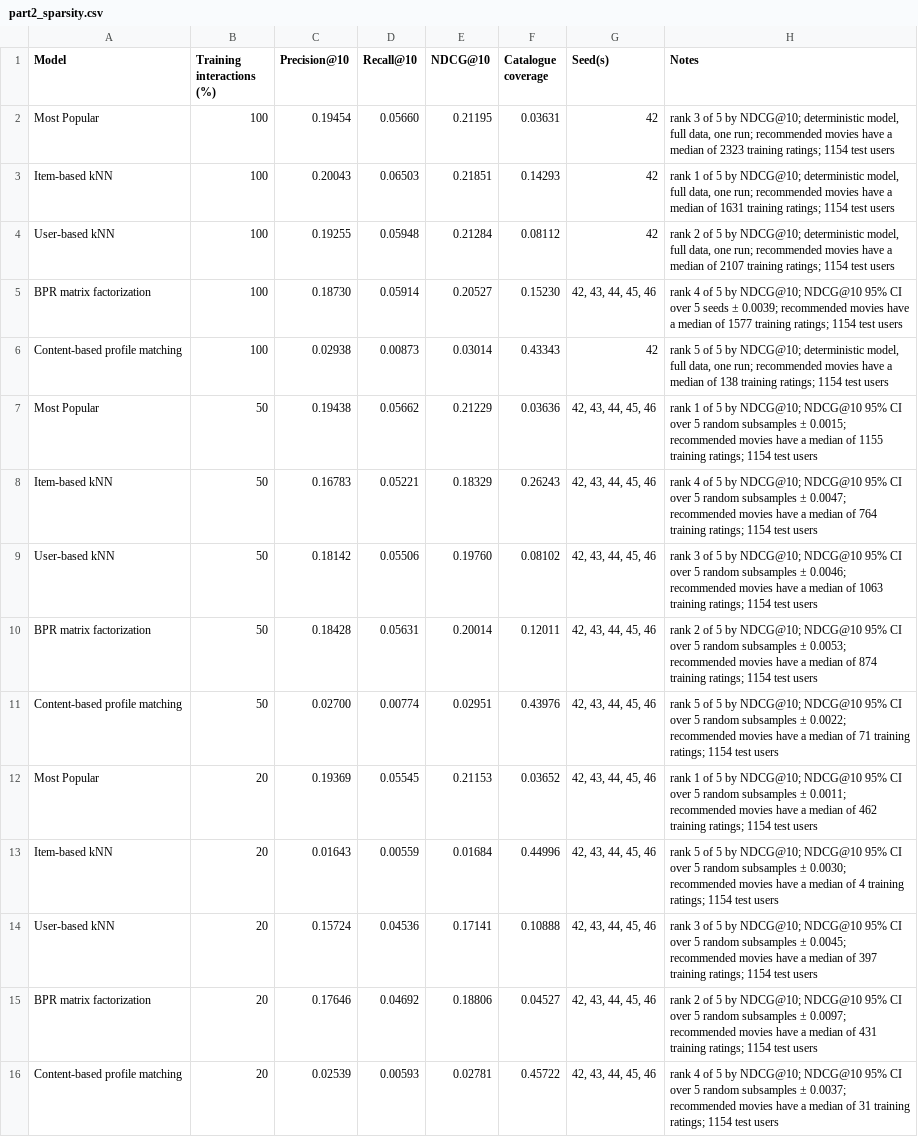
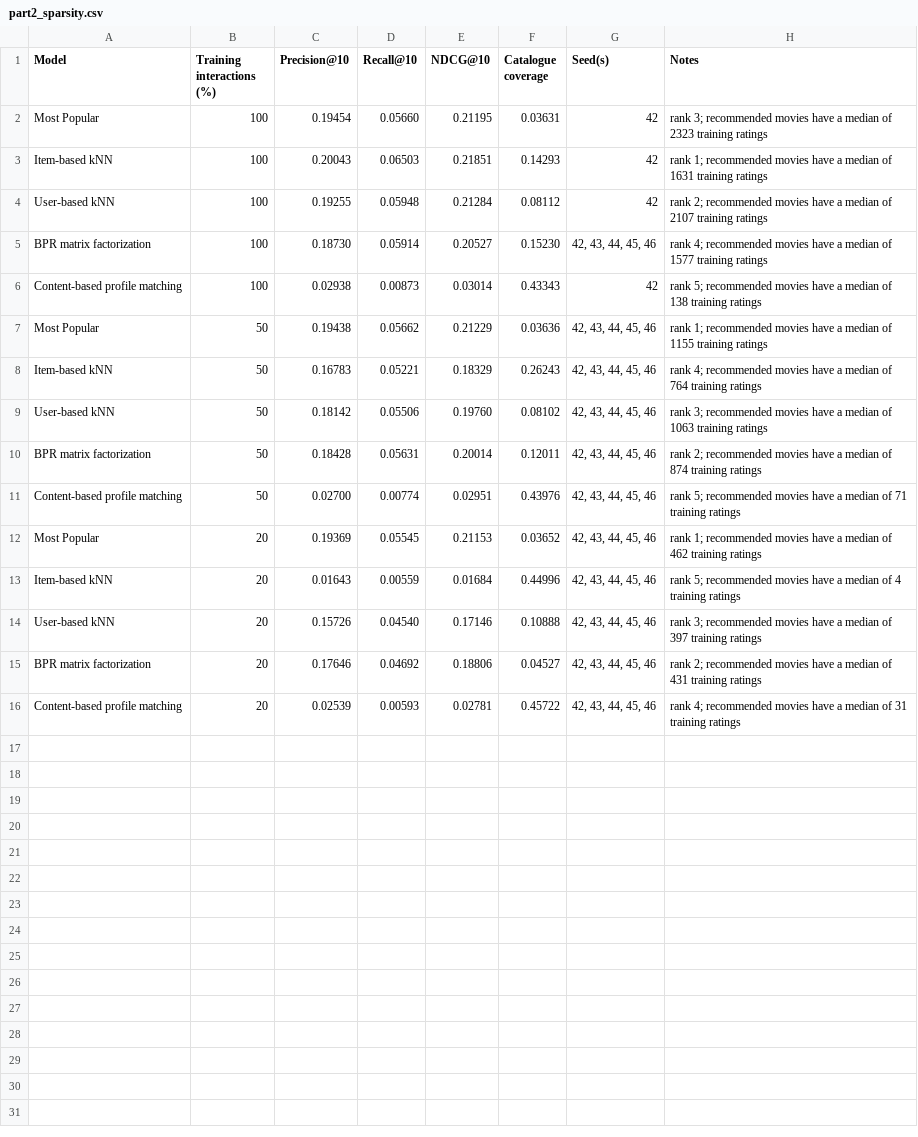
Before and after one commit to berkpeker2707/recommender-systems-group1, a CSV file: results/part2_sparsity.csv, drawn as a sheet.

```diff
--- a/results/part2_sparsity.csv
+++ b/results/part2_sparsity.csv
@@ -1,16 +1,16 @@
 Model,Training interactions (%),Precision@10,Recall@10,NDCG@10,Catalogue coverage,Seed(s),Notes
-Most Popular,100,0.19454,0.05660,0.21195,0.03631,42,"rank 3 of 5 by NDCG@10; deterministic model, full data, one run; recommended movies have a median of 2323 training ratings; 1154 test users"
-Item-based kNN,100,0.20043,0.06503,0.21851,0.14293,42,"rank 1 of 5 by NDCG@10; deterministic model, full data, one run; recommended movies have a median of 1631 training ratings; 1154 test users"
-User-based kNN,100,0.19255,0.05948,0.21284,0.08112,42,"rank 2 of 5 by NDCG@10; deterministic model, full data, one run; recommended movies have a median of 2107 training ratings; 1154 test users"
-BPR matrix factorization,100,0.18730,0.05914,0.20527,0.15230,"42, 43, 44, 45, 46",rank 4 of 5 by NDCG@10; NDCG@10 95% CI over 5 seeds ± 0.0039; recommended movies have a median of 1577 training ratings; 1154 test users
-Content-based profile matching,100,0.02938,0.00873,0.03014,0.43343,42,"rank 5 of 5 by NDCG@10; deterministic model, full data, one run; recommended movies have a median of 138 training ratings; 1154 test users"
-Most Popular,50,0.19438,0.05662,0.21229,0.03636,"42, 43, 44, 45, 46",rank 1 of 5 by NDCG@10; NDCG@10 95% CI over 5 random subsamples ± 0.0015; recommended movies have a median of 1155 training ratings; 1154 test users
-Item-based kNN,50,0.16783,0.05221,0.18329,0.26243,"42, 43, 44, 45, 46",rank 4 of 5 by NDCG@10; NDCG@10 95% CI over 5 random subsamples ± 0.0047; recommended movies have a median of 764 training ratings; 1154 test users
-User-based kNN,50,0.18142,0.05506,0.19760,0.08102,"42, 43, 44, 45, 46",rank 3 of 5 by NDCG@10; NDCG@10 95% CI over 5 random subsamples ± 0.0046; recommended movies have a median of 1063 training ratings; 1154 test users
-BPR matrix factorization,50,0.18428,0.05631,0.20014,0.12011,"42, 43, 44, 45, 46",rank 2 of 5 by NDCG@10; NDCG@10 95% CI over 5 random subsamples ± 0.0053; recommended movies have a median of 874 training ratings; 1154 test users
-Content-based profile matching,50,0.02700,0.00774,0.02951,0.43976,"42, 43, 44, 45, 46",rank 5 of 5 by NDCG@10; NDCG@10 95% CI over 5 random subsamples ± 0.0022; recommended movies have a median of 71 training ratings; 1154 test users
-Most Popular,20,0.19369,0.05545,0.21153,0.03652,"42, 43, 44, 45, 46",rank 1 of 5 by NDCG@10; NDCG@10 95% CI over 5 random subsamples ± 0.0011; recommended movies have a median of 462 training ratings; 1154 test users
-Item-based kNN,20,0.01643,0.00559,0.01684,0.44996,"42, 43, 44, 45, 46",rank 5 of 5 by NDCG@10; NDCG@10 95% CI over 5 random subsamples ± 0.0030; recommended movies have a median of 4 training ratings; 1154 test users
-User-based kNN,20,0.15724,0.04536,0.17141,0.10888,"42, 43, 44, 45, 46",rank 3 of 5 by NDCG@10; NDCG@10 95% CI over 5 random subsamples ± 0.0045; recommended movies have a median of 397 training ratings; 1154 test users
-BPR matrix factorization,20,0.17646,0.04692,0.18806,0.04527,"42, 43, 44, 45, 46",rank 2 of 5 by NDCG@10; NDCG@10 95% CI over 5 random subsamples ± 0.0097; recommended movies have a median of 431 training ratings; 1154 test users
-Content-based profile matching,20,0.02539,0.00593,0.02781,0.45722,"42, 43, 44, 45, 46",rank 4 of 5 by NDCG@10; NDCG@10 95% CI over 5 random subsamples ± 0.0037; recommended movies have a median of 31 training ratings; 1154 test users
+Most Popular,100,0.19454,0.05660,0.21195,0.03631,42,rank 3; recommended movies have a median of 2323 training ratings
+Item-based kNN,100,0.20043,0.06503,0.21851,0.14293,42,rank 1; recommended movies have a median of 1631 training ratings
+User-based kNN,100,0.19255,0.05948,0.21284,0.08112,42,rank 2; recommended movies have a median of 2107 training ratings
+BPR matrix factorization,100,0.18730,0.05914,0.20527,0.15230,"42, 43, 44, 45, 46",rank 4; recommended movies have a median of 1577 training ratings
+Content-based profile matching,100,0.02938,0.00873,0.03014,0.43343,42,rank 5; recommended movies have a median of 138 training ratings
+Most Popular,50,0.19438,0.05662,0.21229,0.03636,"42, 43, 44, 45, 46",rank 1; recommended movies have a median of 1155 training ratings
+Item-based kNN,50,0.16783,0.05221,0.18329,0.26243,"42, 43, 44, 45, 46",rank 4; recommended movies have a median of 764 training ratings
+User-based kNN,50,0.18142,0.05506,0.19760,0.08102,"42, 43, 44, 45, 46",rank 3; recommended movies have a median of 1063 training ratings
+BPR matrix factorization,50,0.18428,0.05631,0.20014,0.12011,"42, 43, 44, 45, 46",rank 2; recommended movies have a median of 874 training ratings
+Content-based profile matching,50,0.02700,0.00774,0.02951,0.43976,"42, 43, 44, 45, 46",rank 5; recommended movies have a median of 71 training ratings
+Most Popular,20,0.19369,0.05545,0.21153,0.03652,"42, 43, 44, 45, 46",rank 1; recommended movies have a median of 462 training ratings
+Item-based kNN,20,0.01643,0.00559,0.01684,0.44996,"42, 43, 44, 45, 46",rank 5; recommended movies have a median of 4 training ratings
+User-based kNN,20,0.15726,0.04540,0.17146,0.10888,"42, 43, 44, 45, 46",rank 3; recommended movies have a median of 397 training ratings
+BPR matrix factorization,20,0.17646,0.04692,0.18806,0.04527,"42, 43, 44, 45, 46",rank 2; recommended movies have a median of 431 training ratings
+Content-based profile matching,20,0.02539,0.00593,0.02781,0.45722,"42, 43, 44, 45, 46",rank 4; recommended movies have a median of 31 training ratings
```
Also changed, not shown: results/part2_disaggregated.csv, results/part2_models.csv, 12 other files.
